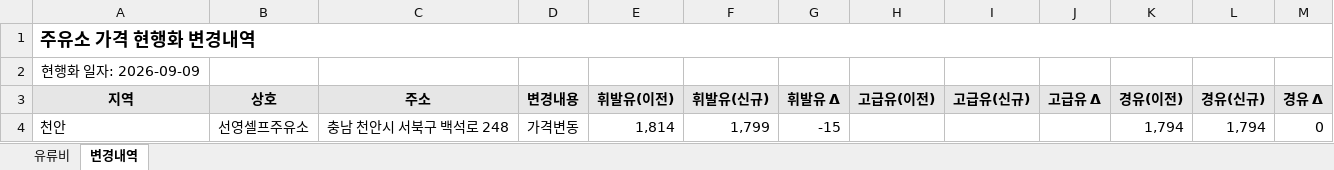
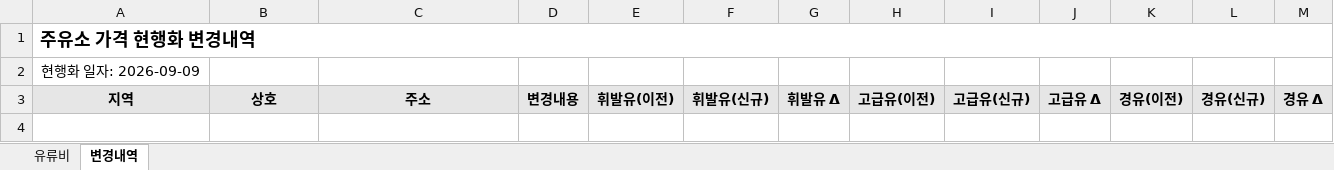
Before and after one commit to krwizxp/fcupdater, an Excel workbook: fuel_cost_chungcheong.xlsx, sheet 변경내역, drawn as a sheet; values as stored, in another font and other column widths than the file's, no borders; conditional formats not drawn; the diff names each change by its address in the sheet, - before the commit and + after, or states it on an @@ line.

```diff
--- a/fuel_cost_chungcheong.xlsx (sheet 변경내역)
+++ b/fuel_cost_chungcheong.xlsx (sheet 변경내역)
-row 4: 천안 | 선영셀프주유소 | 충남 천안시 서북구 백석로 248 | 가격변동 | 1,814 | 1,799 | -15 |  |  |  | 1,794 | 1,794 | 0
```
Also changed, not shown: 1 other file.
